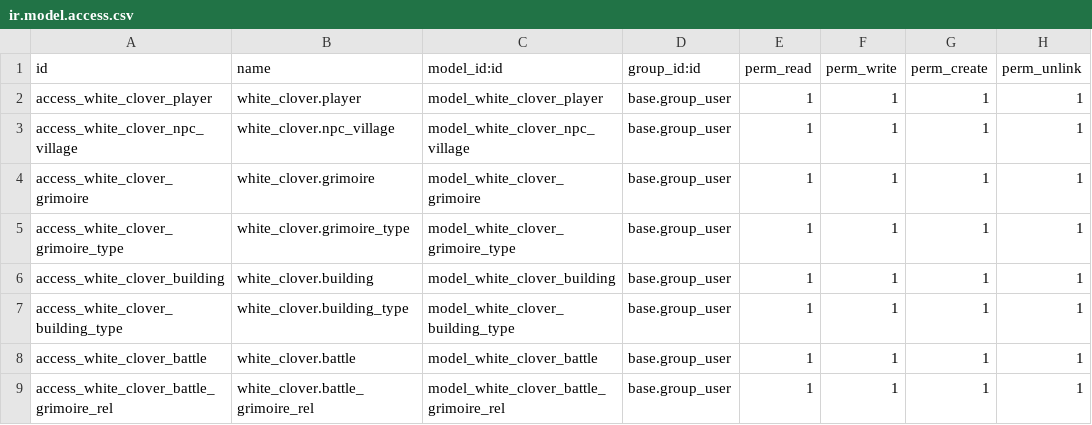
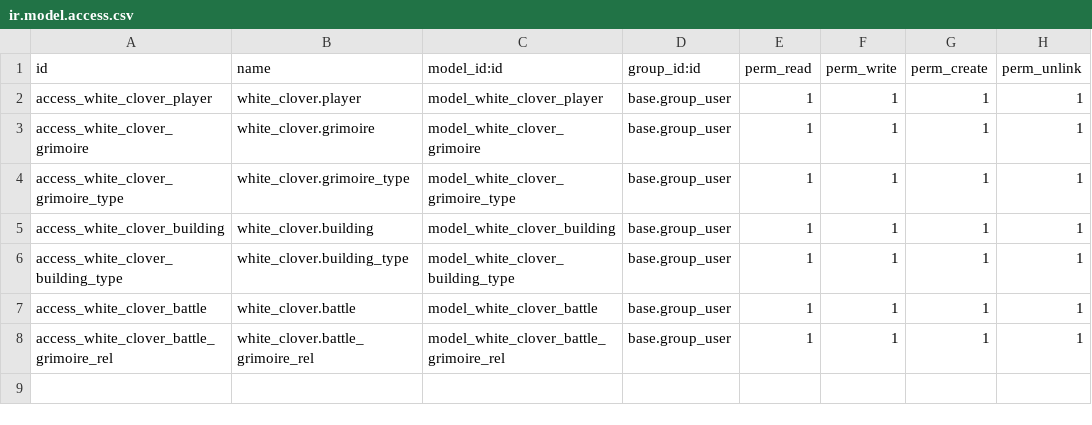
Before and after one commit to pacofdez02/sdgwh, a CSV file: security/ir.model.access.csv, drawn as a sheet; the diff names each change by its address in the sheet, - before the commit and + after, or states it on an @@ line.

```diff
--- a/security/ir.model.access.csv
+++ b/security/ir.model.access.csv
-row 3: access_white_clover_npc_village | white_clover.npc_village | model_white_clover_npc_village | base.group_user | 1 | 1 | 1 | 1
```
Also changed, not shown: 6 other files.
